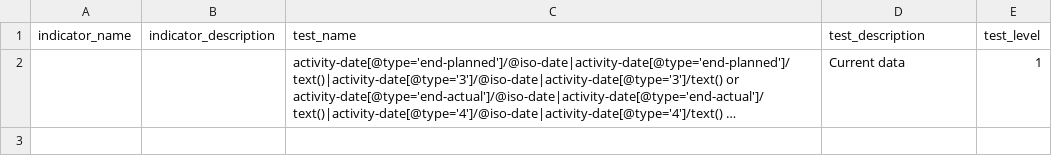
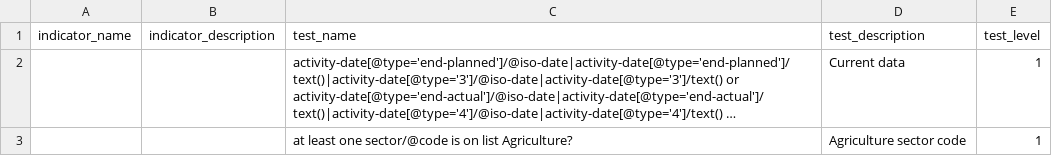
Before and after one commit to pwyf/data-quality-tester, a CSV file: filters.csv, drawn as a sheet; long unchanged cells end in …; the diff names each change by its address in the sheet, - before the commit and + after, or states it on an @@ line.

Commit message:
Add an OpenAg filter (just to test, really)

```diff
--- a/filters.csv
+++ b/filters.csv
+row 3:  |  | at least one sector/@code is on list Agriculture? | Agriculture sector code | 1
```
Also changed, not shown: 1 other file.
